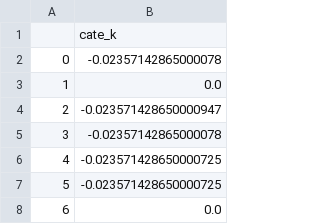
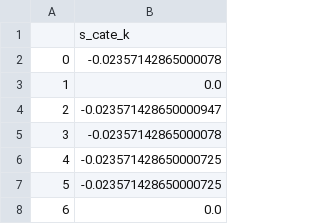
Before and after one commit to lily01awasthi/CATE_Estimation_using_Meta_Learners, a CSV file: results/benchmark_data_results/test_data/s_learner_cate_k.csv, drawn as a sheet; only a part is shown.

```diff
--- a/results/benchmark_data_results/test_data/s_learner_cate_k.csv
+++ b/results/benchmark_data_results/test_data/s_learner_cate_k.csv
@@ -1,2 +1,2 @@
-,cate_k
+,s_cate_k
 0,-0.02357142865000078
```
Also changed, not shown: results/benchmark_data_results/test_data/r_learner_cate_k.csv, results/benchmark_data_results/test_data/r_learner_cate_p.csv, 9 other files.
